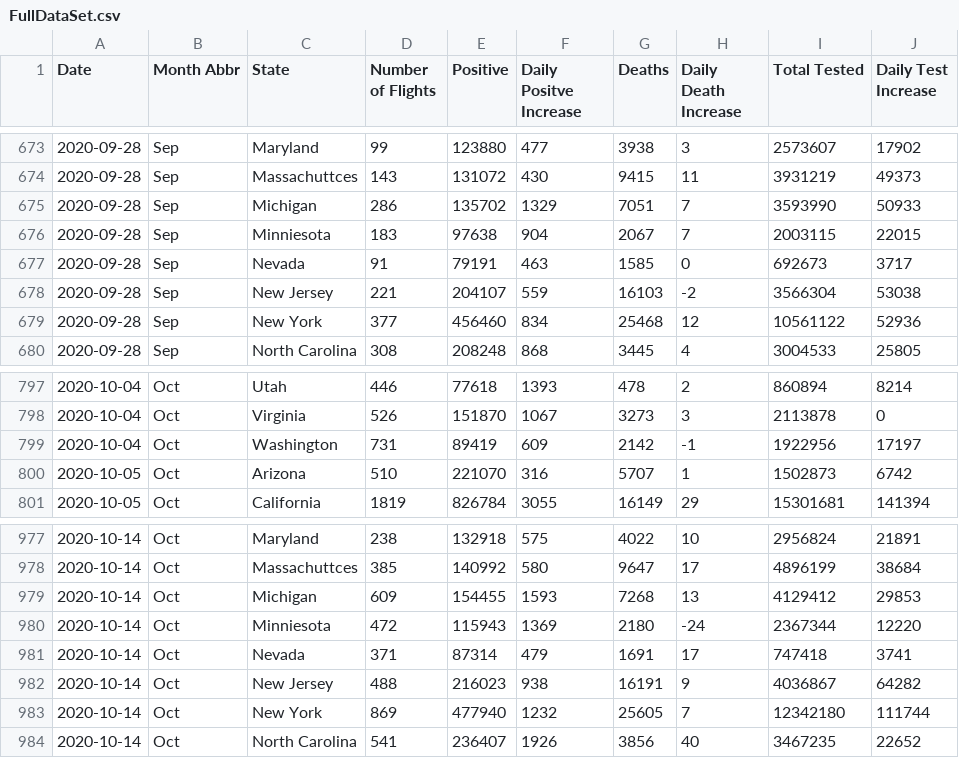
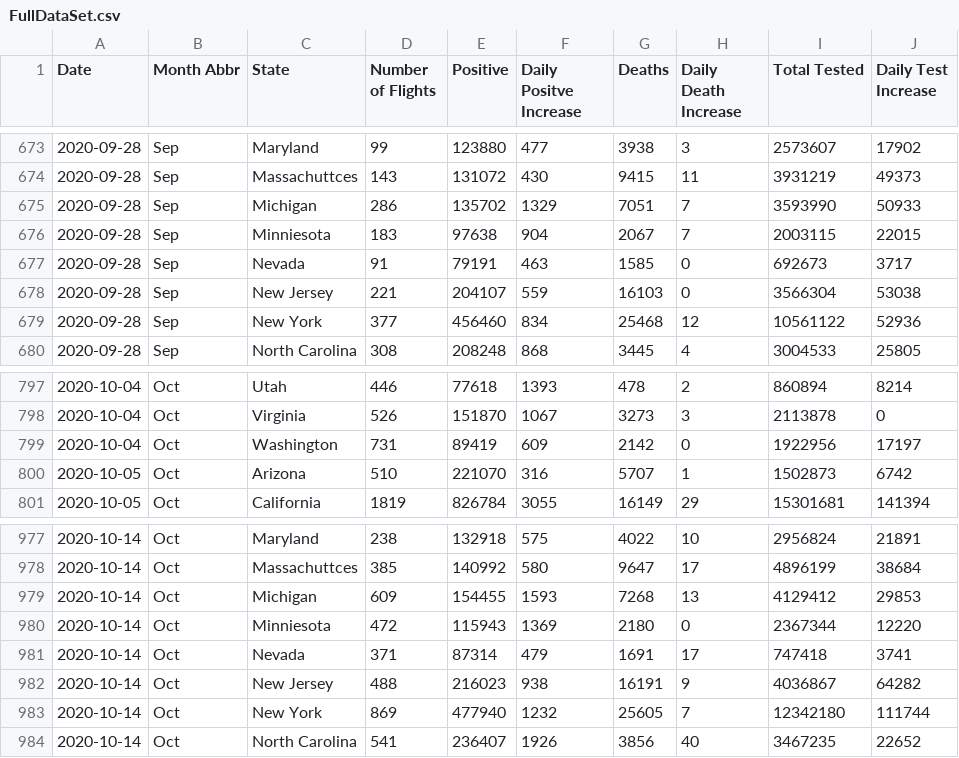
Before and after one commit to MersedehSP/Covid_Analyzer, a CSV file: Resources/FullDataSet.csv, drawn as a sheet; only a part is shown, gaps mark what is left out; the diff covers the shown part only.

Commit message:
Updated csv datasheet with no negative values in Daily Positve Increase & Daily Death Increase

```diff
--- a/Resources/FullDataSet.csv
+++ b/Resources/FullDataSet.csv
@@ -677,3 +677,3 @@ Date,Month Abbr,State,Number of Flights,Positive,Daily Positve Increase,Deaths,D
 2020-09-28,Sep,Nevada,91,79191,463,1585,0,692673,3717
-2020-09-28,Sep,New Jersey,221,204107,559,16103,-2,3566304,53038
+2020-09-28,Sep,New Jersey,221,204107,559,16103,0,3566304,53038
 2020-09-28,Sep,New York,377,456460,834,25468,12,10561122,52936
@@ -798,3 +798,3 @@ Date,Month Abbr,State,Number of Flights,Positive,Daily Positve Increase,Deaths,D
 2020-10-04,Oct,Virginia,526,151870,1067,3273,3,2113878,0
-2020-10-04,Oct,Washington,731,89419,609,2142,-1,1922956,17197
+2020-10-04,Oct,Washington,731,89419,609,2142,0,1922956,17197
 2020-10-05,Oct,Arizona,510,221070,316,5707,1,1502873,6742
@@ -979,3 +979,3 @@ Date,Month Abbr,State,Number of Flights,Positive,Daily Positve Increase,Deaths,D
 2020-10-14,Oct,Michigan,609,154455,1593,7268,13,4129412,29853
-2020-10-14,Oct,Minniesota,472,115943,1369,2180,-24,2367344,12220
+2020-10-14,Oct,Minniesota,472,115943,1369,2180,0,2367344,12220
 2020-10-14,Oct,Nevada,371,87314,479,1691,17,747418,3741
```
Also changed, not shown: 6 edited cells elsewhere in this file.
